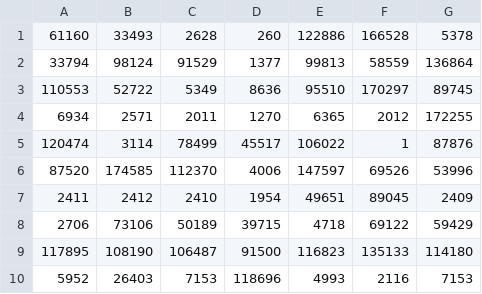
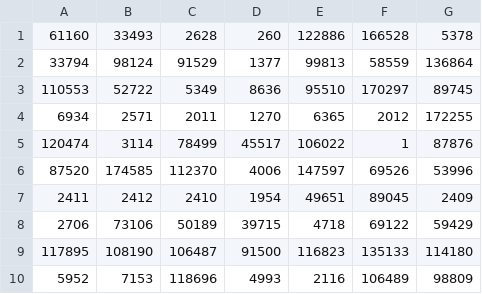
Before and after one commit to MarcoAmato/ILS-survey, a CSV file: data/lists_of_movies/hand_made/lists.csv, drawn as a sheet.

```diff
--- a/data/lists_of_movies/hand_made/lists.csv
+++ b/data/lists_of_movies/hand_made/lists.csv
@@ -9,2 +9,2 @@
 117895, 108190, 106487, 91500, 116823, 135133, 114180
-5952, 26403, 7153, 118696, 4993, 2116, 7153
+5952, 7153, 118696, 4993, 2116, 106489, 98809
```
Also changed, not shown: data/lists_of_movies/hand_made/dataframe_lists.csv, data/lists_of_movies/hand_made/ids.csv, 2 other files.
